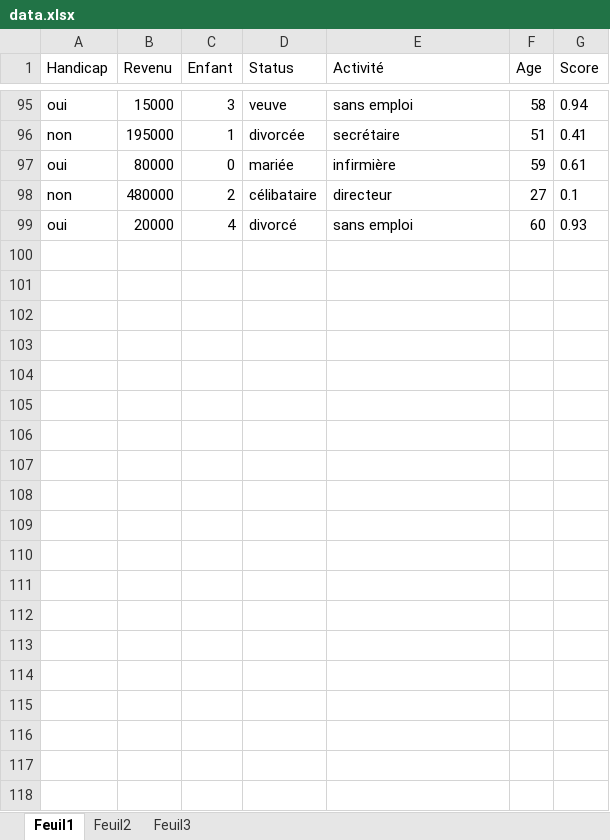
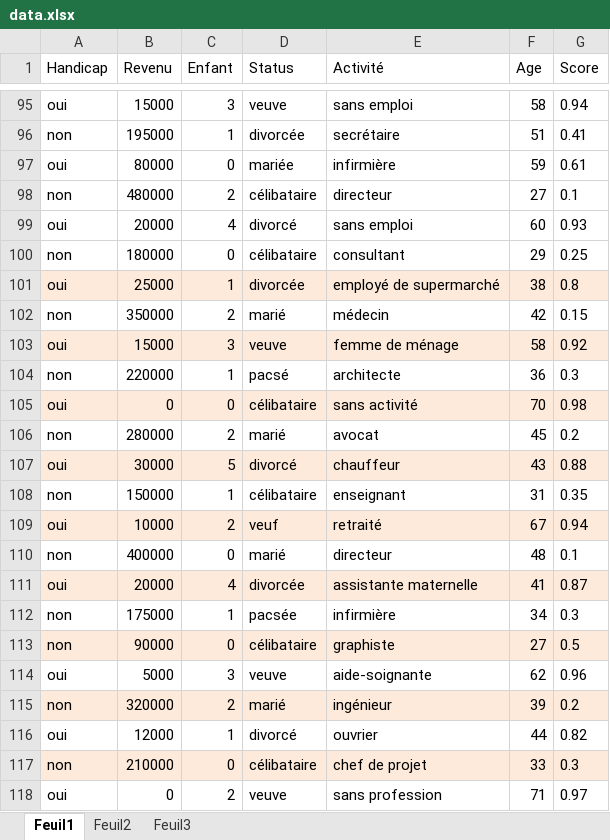
Before and after one commit to NomenyMitia4/efokontany, an Excel workbook: Data/data.xlsx, sheet Feuil1, drawn as a sheet; only a part is shown, gaps mark what is left out; values as stored, in another font and other column widths than the file's, no borders; the diff covers the shown part only; the diff names each change by its address in the sheet, - before the commit and + after, or states it on an @@ line.

```diff
--- a/Data/data.xlsx (sheet Feuil1)
+++ b/Data/data.xlsx (sheet Feuil1)
+row 100: non | 180000 | 0 | célibataire | consultant | 29 | 0.25
+row 101: oui | 25000 | 1 | divorcée | employé de supermarché | 38 | 0.8
+row 102: non | 350000 | 2 | marié | médecin | 42 | 0.15
+row 103: oui | 15000 | 3 | veuve | femme de ménage | 58 | 0.92
+row 104: non | 220000 | 1 | pacsé | architecte | 36 | 0.3
+row 105: oui | 0 | 0 | célibataire | sans activité | 70 | 0.98
+row 106: non | 280000 | 2 | marié | avocat | 45 | 0.2
+row 107: oui | 30000 | 5 | divorcé | chauffeur | 43 | 0.88
+row 108: non | 150000 | 1 | célibataire | enseignant | 31 | 0.35
+row 109: oui | 10000 | 2 | veuf | retraité | 67 | 0.94
+row 110: non | 400000 | 0 | marié | directeur | 48 | 0.1
+row 111: oui | 20000 | 4 | divorcée | assistante maternelle | 41 | 0.87
+row 112: non | 175000 | 1 | pacsée | infirmière | 34 | 0.3
+row 113: non | 90000 | 0 | célibataire | graphiste | 27 | 0.5
+row 114: oui | 5000 | 3 | veuve | aide-soignante | 62 | 0.96
+row 115: non | 320000 | 2 | marié | ingénieur | 39 | 0.2
+row 116: oui | 12000 | 1 | divorcé | ouvrier | 44 | 0.82
+row 117: non | 210000 | 0 | célibataire | chef de projet | 33 | 0.3
+row 118: oui | 0 | 2 | veuve | sans profession | 71 | 0.97
```
Also changed, not shown: 24 added rows and 2 edited cells elsewhere in this sheet, 1 other file.
